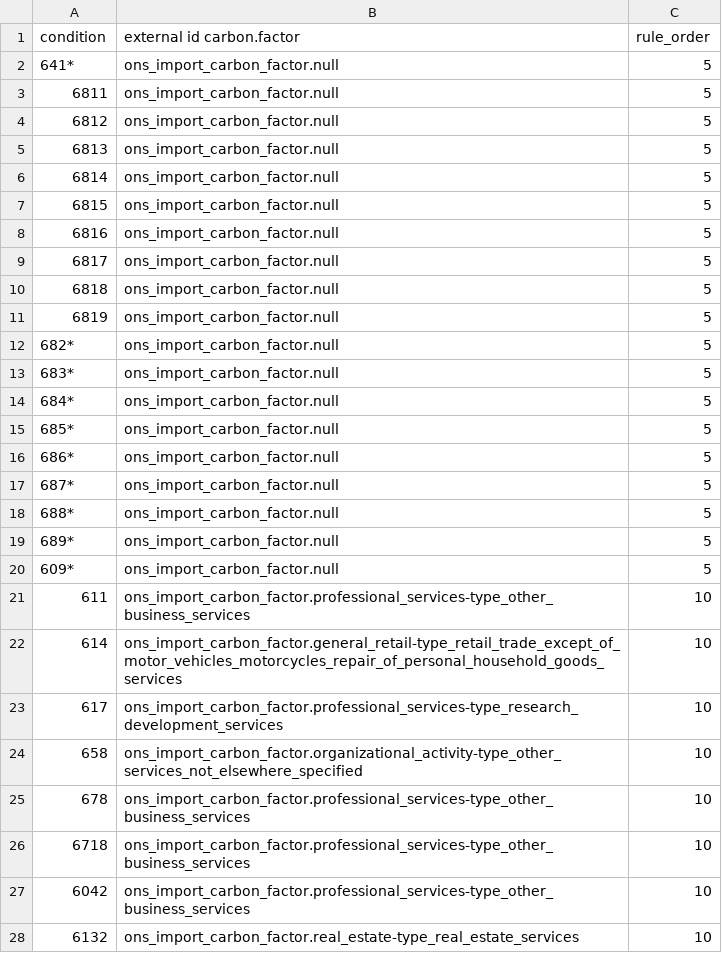
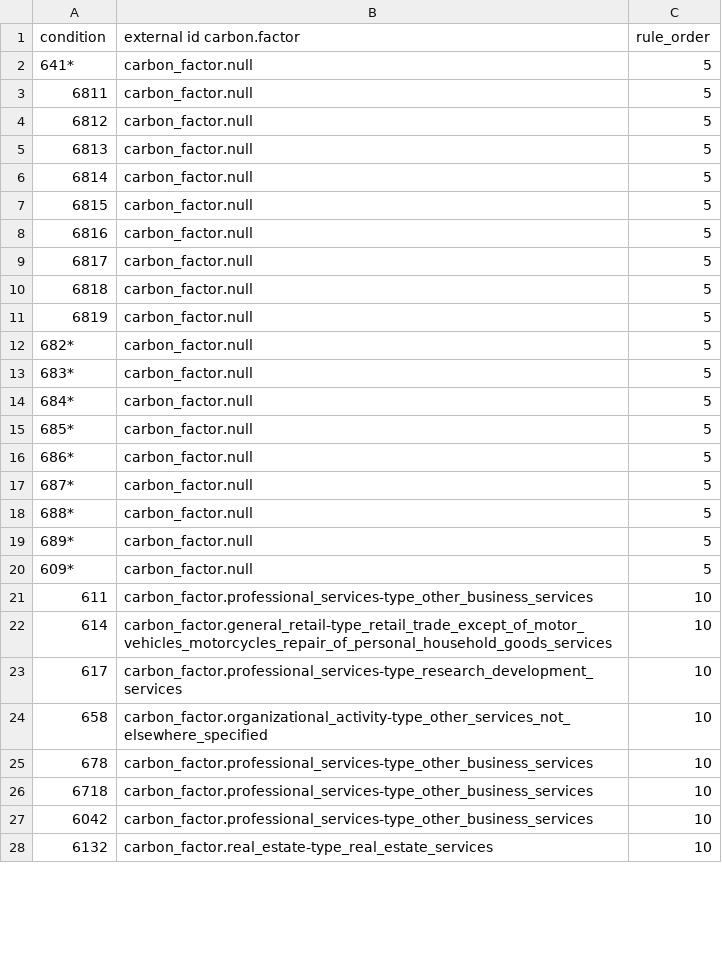
Before and after one commit to MyCityCO2/mycityco2-data-processing, a CSV file: mycityco2_data_process/data/fr/fr_mapping_coa_exiobase.csv, drawn as a sheet; only a part is shown; the diff covers the shown part only.

Commit message:
[ADD] Implement Carbon Factor Creation if not exist in template base (#10)
* [ADD] Implement the creation of carbon factor

```diff
--- a/mycityco2_data_process/data/fr/fr_mapping_coa_exiobase.csv
+++ b/mycityco2_data_process/data/fr/fr_mapping_coa_exiobase.csv
@@ -1,28 +1,28 @@
 condition,external id carbon.factor,rule_order
-641*,ons_import_carbon_factor.null,5
-6811,ons_import_carbon_factor.null,5
-6812,ons_import_carbon_factor.null,5
-6813,ons_import_carbon_factor.null,5
-6814,ons_import_carbon_factor.null,5
-6815,ons_import_carbon_factor.null,5
-6816,ons_import_carbon_factor.null,5
-6817,ons_import_carbon_factor.null,5
-6818,ons_import_carbon_factor.null,5
-6819,ons_import_carbon_factor.null,5
-682*,ons_import_carbon_factor.null,5
-683*,ons_import_carbon_factor.null,5
-684*,ons_import_carbon_factor.null,5
-685*,ons_import_carbon_factor.null,5
-686*,ons_import_carbon_factor.null,5
-687*,ons_import_carbon_factor.null,5
-688*,ons_import_carbon_factor.null,5
-689*,ons_import_carbon_factor.null,5
-609*,ons_import_carbon_factor.null,5
-611,ons_import_carbon_factor.professional_services-type_other_business_services,10
-614,ons_import_carbon_factor.general_retail-type_retail_trade_except_of_motor_vehicles_motorcycles_repair_of_personal_household_goods_services,10
-617,ons_import_carbon_factor.professional_services-type_research_development_services,10
-658,ons_import_carbon_factor.organizational_activity-type_other_services_not_elsewhere_specified,10
-678,ons_import_carbon_factor.professional_services-type_other_business_services,10
-6718,ons_import_carbon_factor.professional_services-type_other_business_services,10
-6042,ons_import_carbon_factor.professional_services-type_other_business_services,10
-6132,ons_import_carbon_factor.real_estate-type_real_estate_services,10
+641*,carbon_factor.null,5
+6811,carbon_factor.null,5
+6812,carbon_factor.null,5
+6813,carbon_factor.null,5
+6814,carbon_factor.null,5
+6815,carbon_factor.null,5
+6816,carbon_factor.null,5
+6817,carbon_factor.null,5
+6818,carbon_factor.null,5
+6819,carbon_factor.null,5
+682*,carbon_factor.null,5
+683*,carbon_factor.null,5
+684*,carbon_factor.null,5
+685*,carbon_factor.null,5
+686*,carbon_factor.null,5
+687*,carbon_factor.null,5
+688*,carbon_factor.null,5
+689*,carbon_factor.null,5
+609*,carbon_factor.null,5
+611,carbon_factor.professional_services-type_other_business_services,10
+614,carbon_factor.general_retail-type_retail_trade_except_of_motor_vehicles_motorcycles_repair_of_personal_household_goods_services,10
+617,carbon_factor.professional_services-type_research_development_services,10
+658,carbon_factor.organizational_activity-type_other_services_not_elsewhere_specified,10
+678,carbon_factor.professional_services-type_other_business_services,10
+6718,carbon_factor.professional_services-type_other_business_services,10
+6042,carbon_factor.professional_services-type_other_business_services,10
+6132,carbon_factor.real_estate-type_real_estate_services,10
```
Also changed, not shown: 56 edited cells elsewhere in this file, mycityco2_data_process/data/fr/fr_mapping_immo_exiobase.csv, 8 other files.
